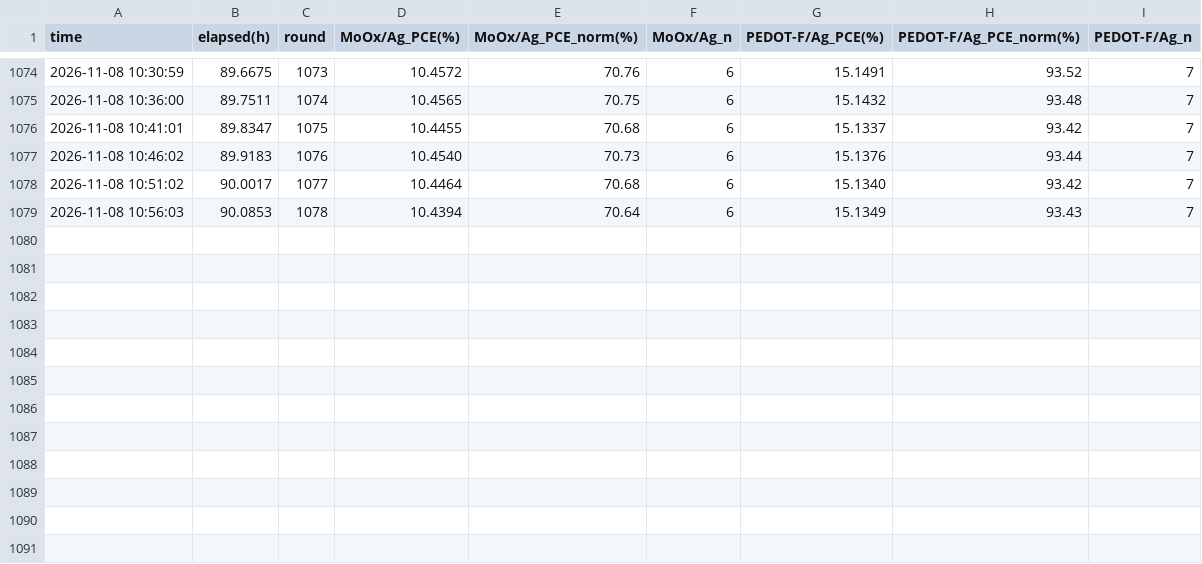
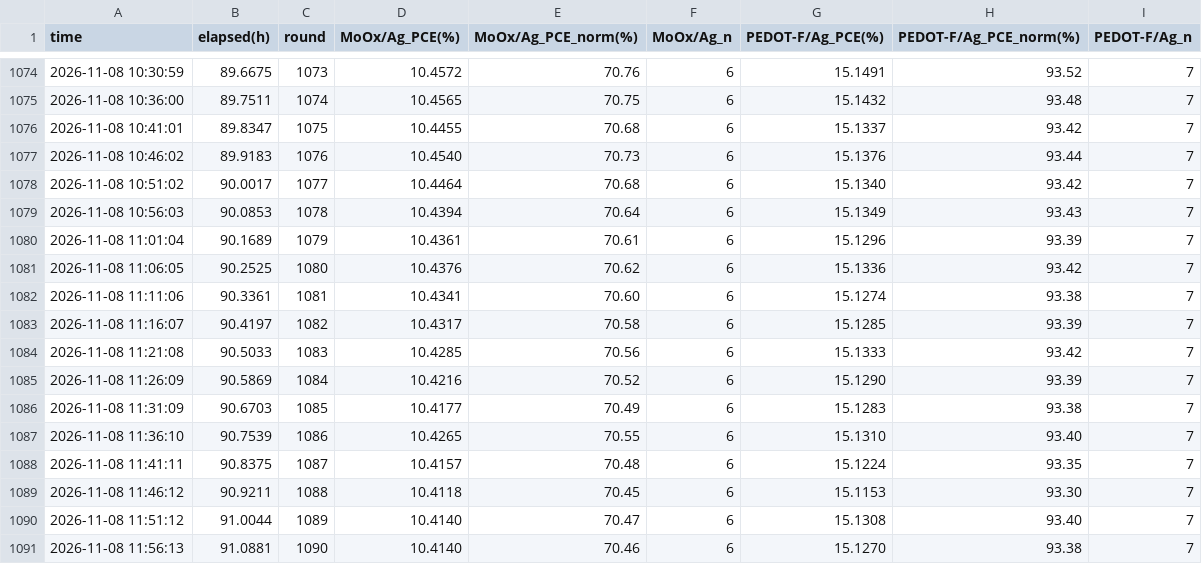
Before and after one commit to littleBlack2003/stabilty-data, a CSV file: indoor/aligned_group_mean.csv, drawn as a sheet; only a part is shown, gaps mark what is left out.

Commit message:
data: 刷新 indoor 数据图 (2026-11-08 12:00)

```diff
--- a/indoor/aligned_group_mean.csv
+++ b/indoor/aligned_group_mean.csv
@@ -1079 +1079,13 @@
 2026-11-08 10:56:03,90.0853,1078,10.4394,70.64,6,15.1349,93.43,7
+2026-11-08 11:01:04,90.1689,1079,10.4361,70.61,6,15.1296,93.39,7
+2026-11-08 11:06:05,90.2525,1080,10.4376,70.62,6,15.1336,93.42,7
+2026-11-08 11:11:06,90.3361,1081,10.4341,70.60,6,15.1274,93.38,7
+2026-11-08 11:16:07,90.4197,1082,10.4317,70.58,6,15.1285,93.39,7
+2026-11-08 11:21:08,90.5033,1083,10.4285,70.56,6,15.1333,93.42,7
+2026-11-08 11:26:09,90.5869,1084,10.4216,70.52,6,15.1290,93.39,7
+2026-11-08 11:31:09,90.6703,1085,10.4177,70.49,6,15.1283,93.38,7
+2026-11-08 11:36:10,90.7539,1086,10.4265,70.55,6,15.1310,93.40,7
+2026-11-08 11:41:11,90.8375,1087,10.4157,70.48,6,15.1224,93.35,7
+2026-11-08 11:46:12,90.9211,1088,10.4118,70.45,6,15.1153,93.30,7
+2026-11-08 11:51:12,91.0044,1089,10.4140,70.47,6,15.1308,93.40,7
+2026-11-08 11:56:13,91.0881,1090,10.4140,70.46,6,15.1270,93.38,7
```
Also changed, not shown: docs/summary_groups.csv, indoor/rounds.csv, 14 other files.
